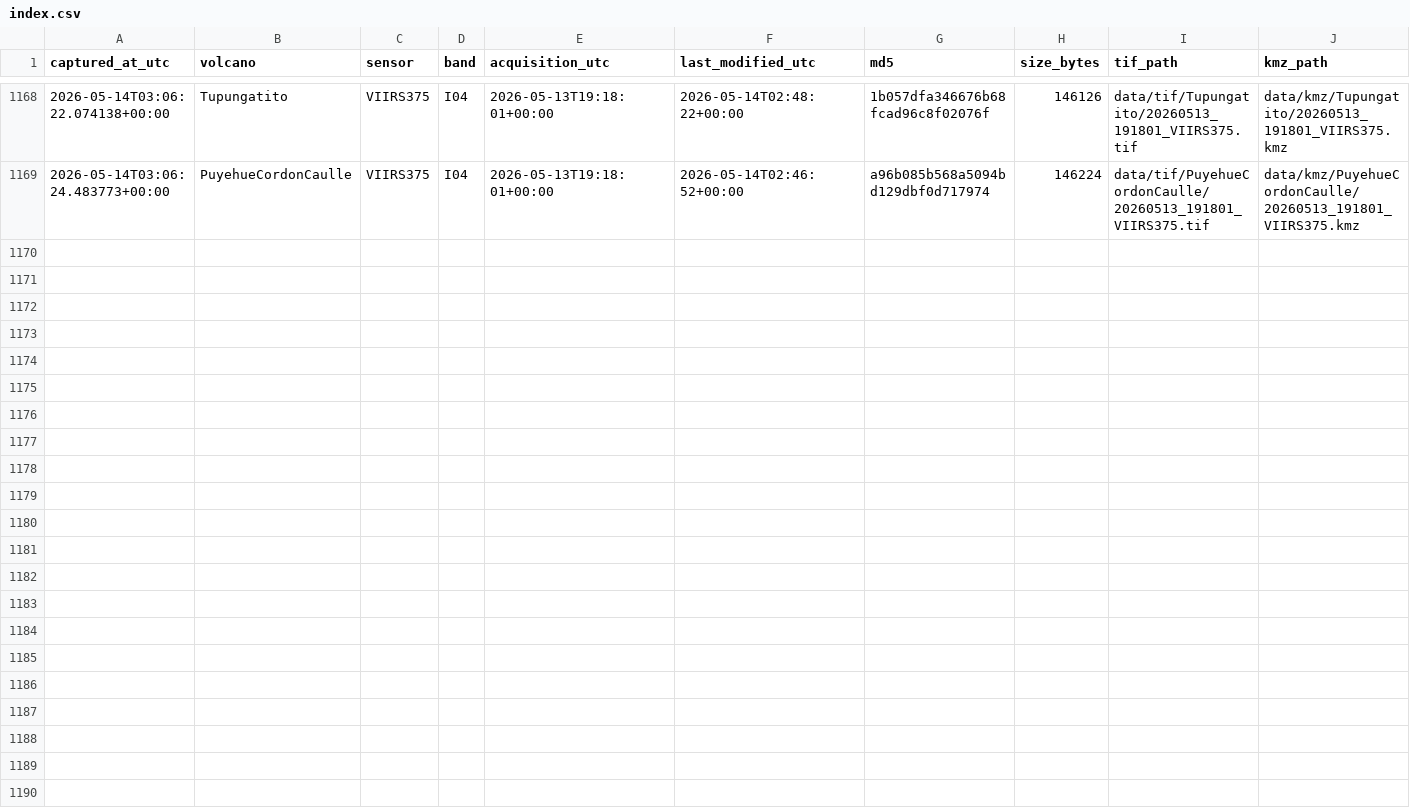
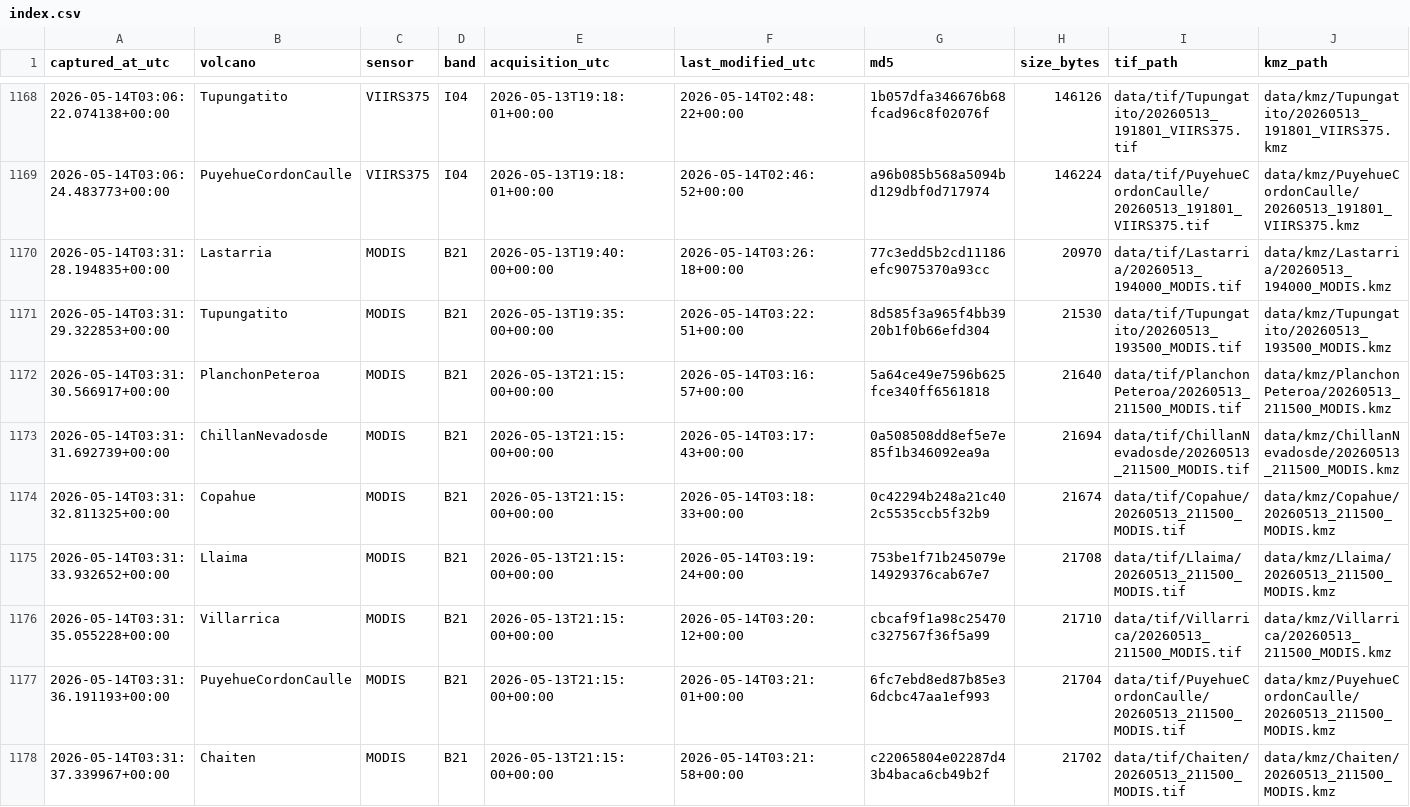
Before and after one commit to MendozaVolcanic/mirova-tif-archive, a CSV file: index.csv, drawn as a sheet; only a part is shown, gaps mark what is left out; the diff names each change by its address in the sheet, - before the commit and + after, or states it on an @@ line.

```diff
--- a/index.csv
+++ b/index.csv
+row 1170: 2026-05-14T03:31:28.194835+00:00 | Lastarria | MODIS | B21 | 2026-05-13T19:40:00+00:00 | 2026-05-14T03:26:18+00:00 | 77c3edd5b2cd11186efc9075370a93cc | 20970 | data/tif/Lastarria/20260513_194000_MODIS.tif | data/kmz/Lastarria/20260513_194000_MODIS.kmz
+row 1171: 2026-05-14T03:31:29.322853+00:00 | Tupungatito | MODIS | B21 | 2026-05-13T19:35:00+00:00 | 2026-05-14T03:22:51+00:00 | 8d585f3a965f4bb3920b1f0b66efd304 | 21530 | data/tif/Tupungatito/20260513_193500_MODIS.tif | data/kmz/Tupungatito/20260513_193500_MODIS.kmz
+row 1172: 2026-05-14T03:31:30.566917+00:00 | PlanchonPeteroa | MODIS | B21 | 2026-05-13T21:15:00+00:00 | 2026-05-14T03:16:57+00:00 | 5a64ce49e7596b625fce340ff6561818 | 21640 | data/tif/PlanchonPeteroa/20260513_211500_MODIS.tif | data/kmz/PlanchonPeteroa/20260513_211500_MODIS.kmz
+row 1173: 2026-05-14T03:31:31.692739+00:00 | ChillanNevadosde | MODIS | B21 | 2026-05-13T21:15:00+00:00 | 2026-05-14T03:17:43+00:00 | 0a508508dd8ef5e7e85f1b346092ea9a | 21694 | data/tif/ChillanNevadosde/20260513_211500_MODIS.tif | data/kmz/ChillanNevadosde/20260513_211500_MODIS.kmz
+row 1174: 2026-05-14T03:31:32.811325+00:00 | Copahue | MODIS | B21 | 2026-05-13T21:15:00+00:00 | 2026-05-14T03:18:33+00:00 | 0c42294b248a21c402c5535ccb5f32b9 | 21674 | data/tif/Copahue/20260513_211500_MODIS.tif | data/kmz/Copahue/20260513_211500_MODIS.kmz
+row 1175: 2026-05-14T03:31:33.932652+00:00 | Llaima | MODIS | B21 | 2026-05-13T21:15:00+00:00 | 2026-05-14T03:19:24+00:00 | 753be1f71b245079e14929376cab67e7 | 21708 | data/tif/Llaima/20260513_211500_MODIS.tif | data/kmz/Llaima/20260513_211500_MODIS.kmz
+row 1176: 2026-05-14T03:31:35.055228+00:00 | Villarrica | MODIS | B21 | 2026-05-13T21:15:00+00:00 | 2026-05-14T03:20:12+00:00 | cbcaf9f1a98c25470c327567f36f5a99 | 21710 | data/tif/Villarrica/20260513_211500_MODIS.tif | data/kmz/Villarrica/20260513_211500_MODIS.kmz
+row 1177: 2026-05-14T03:31:36.191193+00:00 | PuyehueCordonCaulle | MODIS | B21 | 2026-05-13T21:15:00+00:00 | 2026-05-14T03:21:01+00:00 | 6fc7ebd8ed87b85e36dcbc47aa1ef993 | 21704 | data/tif/PuyehueCordonCaulle/20260513_211500_MODIS.tif | data/kmz/PuyehueCordonCaulle/20260513_211500_MODIS.kmz
+row 1178: 2026-05-14T03:31:37.339967+00:00 | Chaiten | MODIS | B21 | 2026-05-13T21:15:00+00:00 | 2026-05-14T03:21:58+00:00 | c22065804e02287d43b4baca6cb49b2f | 21702 | data/tif/Chaiten/20260513_211500_MODIS.tif | data/kmz/Chaiten/20260513_211500_MODIS.kmz
```
Also changed, not shown: 58 other files.
